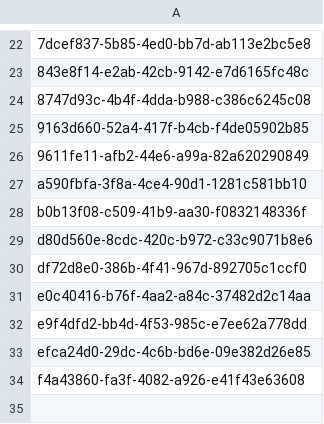
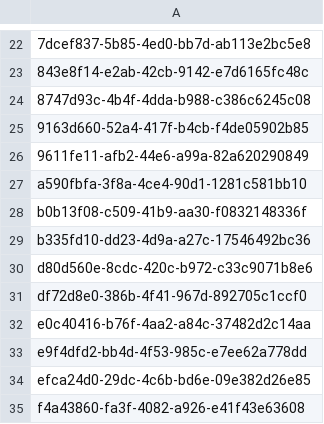
Before and after one commit to aquametalabs/aquameta, a CSV file: bundles-available/org.aquameta.core.ide/rowset.csv, drawn as a sheet; only a part is shown, gaps mark what is left out.

```diff
--- a/bundles-available/org.aquameta.core.ide/rowset.csv
+++ b/bundles-available/org.aquameta.core.ide/rowset.csv
@@ -28,2 +28,3 @@ a590fbfa-3f8a-4ce4-90d1-1281c581bb10
 b0b13f08-c509-41b9-aa30-f0832148336f
+b335fd10-dd23-4d9a-a27c-17546492bc36
 d80d560e-8cdc-420c-b972-c33c9071b8e6
```
Also changed, not shown: bundles-available/org.aquameta.core.ide/commit.csv, 3 other files.
